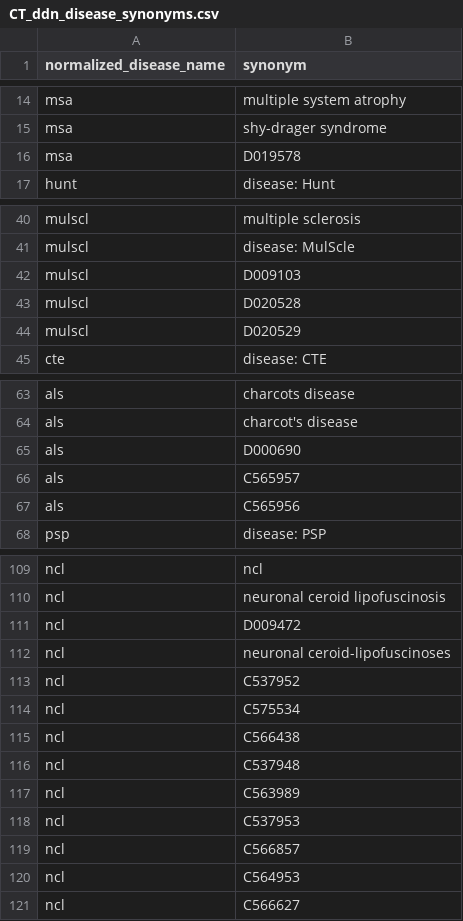
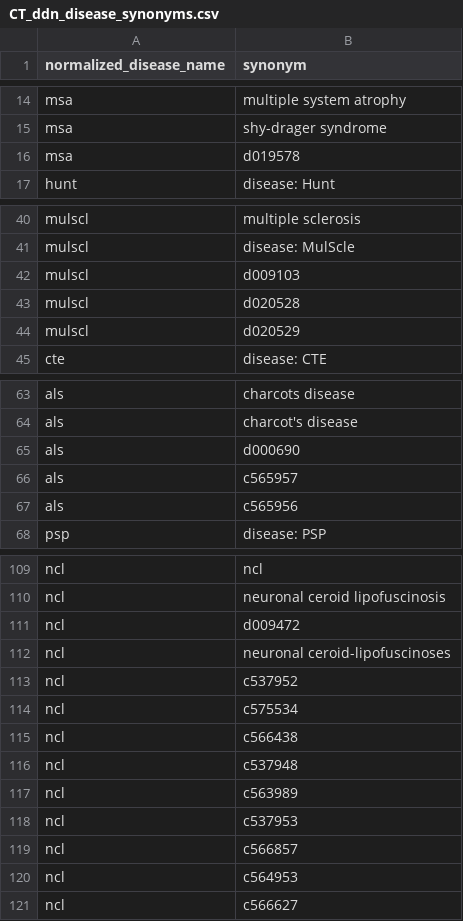
Before and after one commit to Joe-deBlois/hda-project, a CSV file: HDA Project/Datasets/CT_ddn_disease_synonyms.csv (was HDA Project/CT DDN Data/CT_ddn_disease_synonyms.csv), drawn as a sheet; only a part is shown, gaps mark what is left out; the diff covers the shown part only.

```diff
--- a/HDA Project/CT DDN Data/CT_ddn_disease_synonyms.csv
+++ b/HDA Project/Datasets/CT_ddn_disease_synonyms.csv
@@ -15,3 +15,3 @@ msa,multiple system atrophy
 msa,shy-drager syndrome
-msa,D019578
+msa,d019578
 hunt,disease: Hunt
@@ -41,5 +41,5 @@ mulscl,multiple sclerosis
 mulscl,disease: MulScle
-mulscl,D009103
-mulscl,D020528
-mulscl,D020529
+mulscl,d009103
+mulscl,d020528
+mulscl,d020529
 cte,disease: CTE
@@ -64,5 +64,5 @@ als,charcots disease
 als,charcot's disease
-als,D000690
-als,C565957
-als,C565956
+als,d000690
+als,c565957
+als,c565956
 psp,disease: PSP
@@ -110,12 +110,12 @@ ncl,ncl
 ncl,neuronal ceroid lipofuscinosis
-ncl,D009472
+ncl,d009472
 ncl,neuronal ceroid-lipofuscinoses
-ncl,C537952
-ncl,C575534
-ncl,C566438
-ncl,C537948
-ncl,C563989
-ncl,C537953
-ncl,C566857
-ncl,C564953
-ncl,C566627
+ncl,c537952
+ncl,c575534
+ncl,c566438
+ncl,c537948
+ncl,c563989
+ncl,c537953
+ncl,c566857
+ncl,c564953
+ncl,c566627
```
Also changed, not shown: 28 edited cells elsewhere in this file, HDA Project/Datasets/CT_ddn_drug_synonyms.csv, 3 other files.
